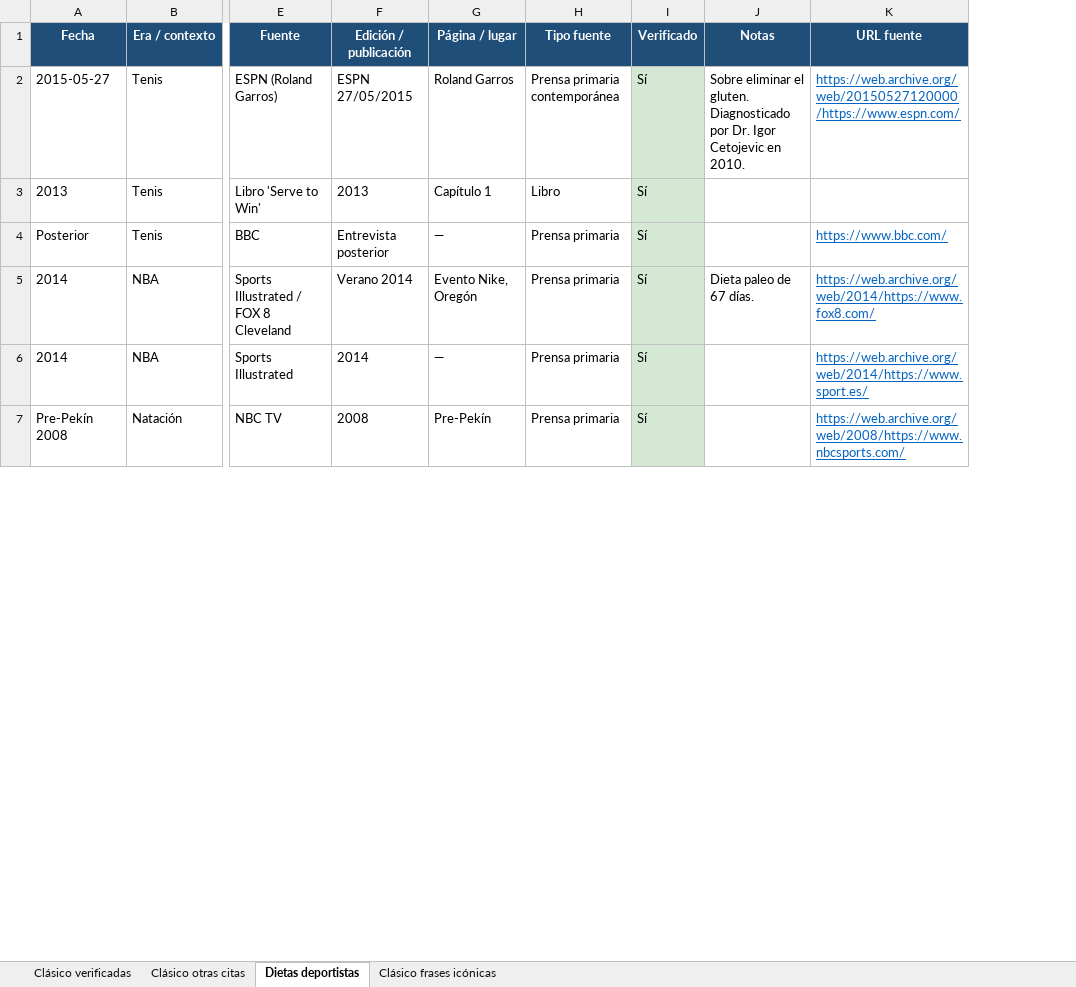
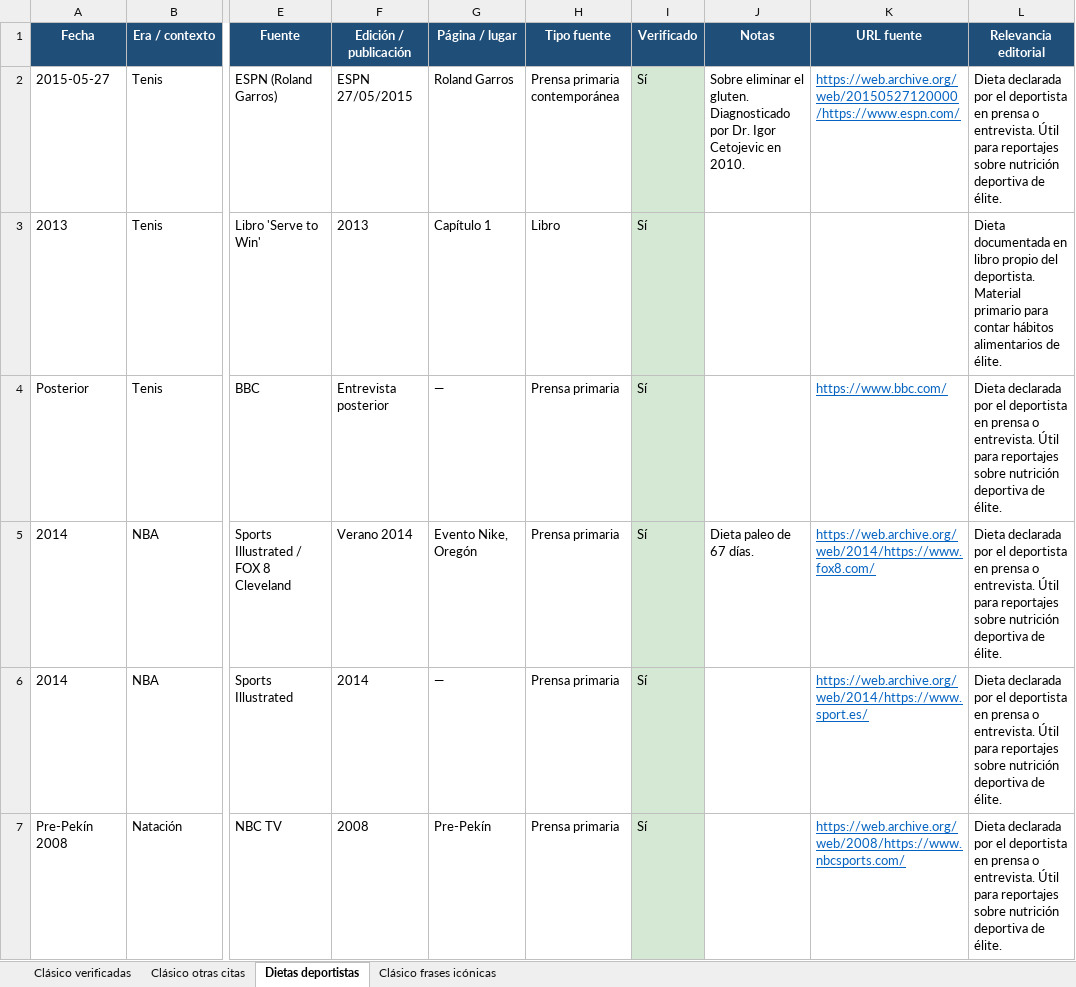
Before and after one commit to danielmirond/discover-alerts, an Excel workbook: docs/clasico-declaraciones.xlsx, sheet Dietas deportistas, drawn as a sheet; only a part is shown, gaps mark what is left out; values as stored, in another font and other column widths than the file's, no borders; the diff names each change by its address in the sheet, - before the commit and + after, or states it on an @@ line.

```diff
--- a/docs/clasico-declaraciones.xlsx (sheet Dietas deportistas)
+++ b/docs/clasico-declaraciones.xlsx (sheet Dietas deportistas)
+column L (Relevancia editorial), rows 2-7: Dieta declarada por el deportista en prensa o entrevista. Útil para reportajes sobre nutrición deportiva de élite. | Dieta documentada en libro propio del deportista. Material primario para contar hábitos alimentarios de élite. | Dieta declarada por el deportista en prensa o entrevista. Útil para reportajes sobre nutrición deportiva de élite. | Dieta declarada por el deportista en prensa o entrevista. Útil para reportajes sobre nutrición deportiva de élite. | Dieta declarada por el deportista en prensa o entrevista. Útil para reportajes sobre nutrición deportiva de élite. | Dieta declarada por el deportista en prensa o entrevista. Útil para reportajes sobre nutrición deportiva de élite.
```
Also changed, not shown: sheet Clásico otras citas, sheet Clásico frases icónicas, sheet Clásico verificadas, docs/declaraciones-deportivas.xlsx, 1 other file.
